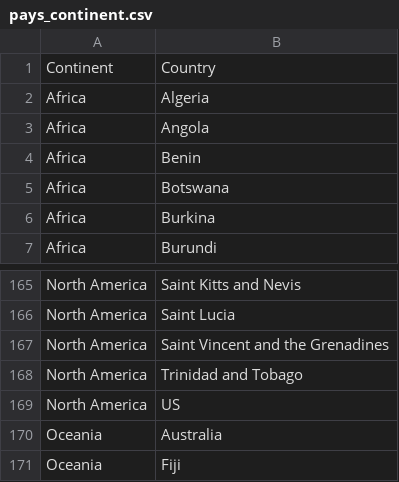
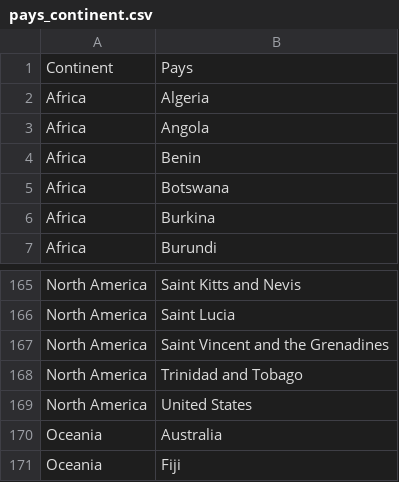
Before and after one commit to laurabrmi/Python-pour-le-data-scientist, a CSV file: pays_continent.csv, drawn as a sheet; only a part is shown, gaps mark what is left out.

Commit message:
Add files via upload

```diff
--- a/pays_continent.csv
+++ b/pays_continent.csv
@@ -1,2 +1,2 @@
-Continent;Country
+Continent;Pays
 Africa;Algeria
@@ -168,3 +168,3 @@ North America;Saint Vincent and the Grenadines
 North America;Trinidad and Tobago
-North America;US
+North America;United States
 Oceania;Australia
```
